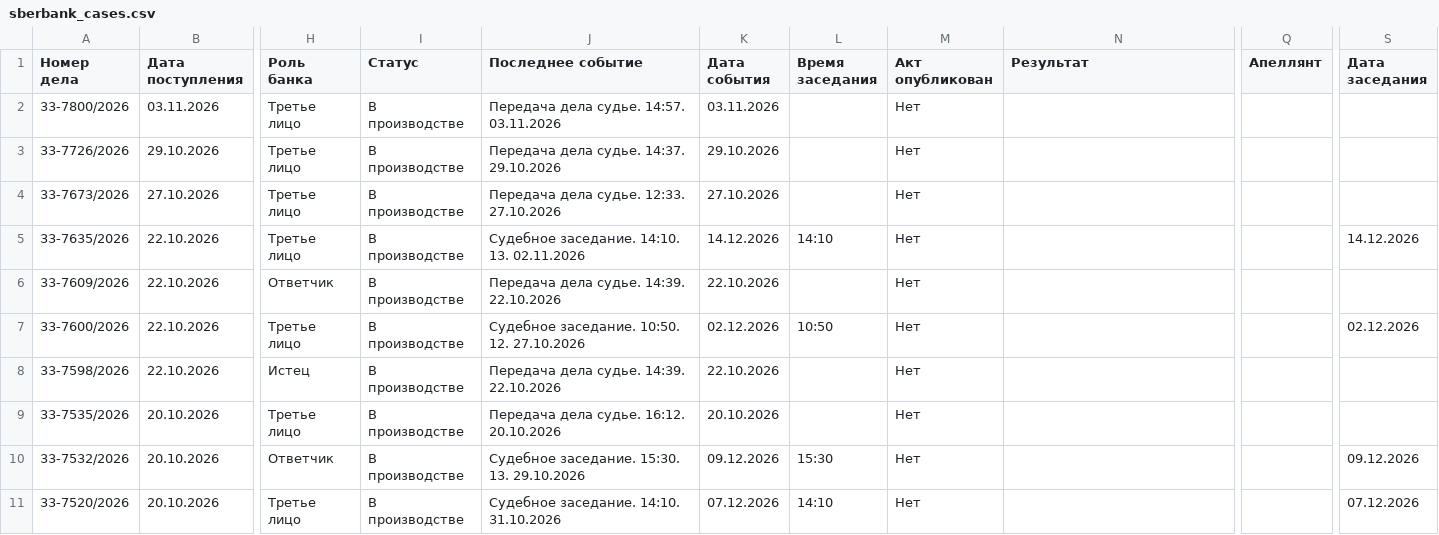
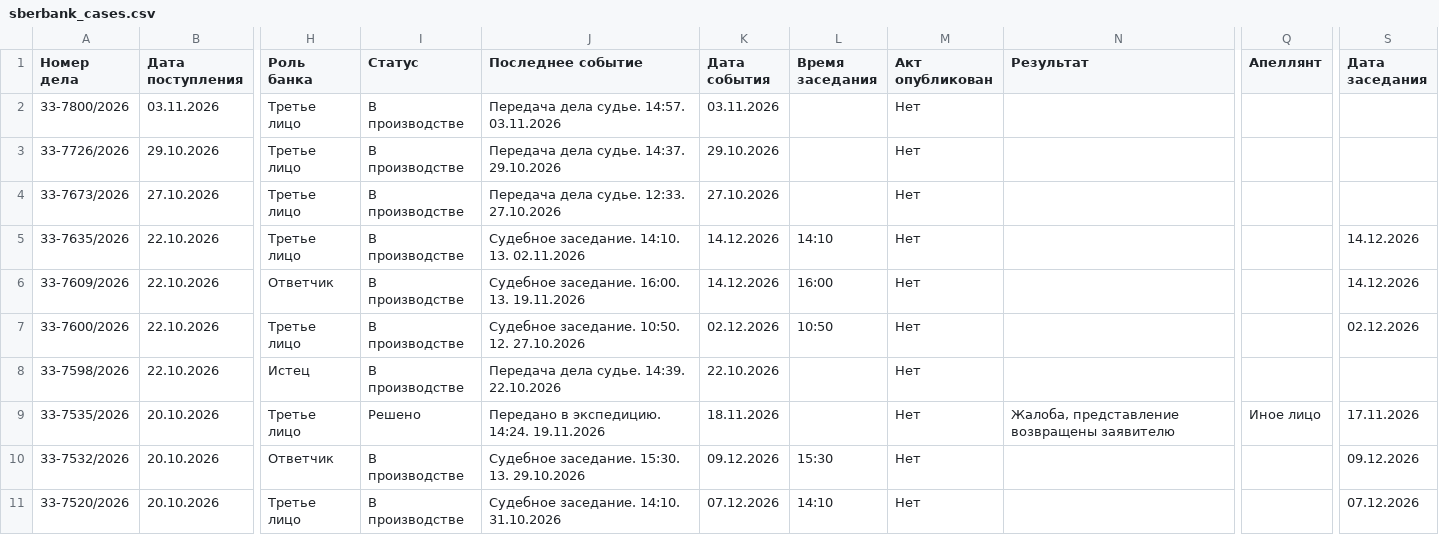
Before and after one commit to SelivanovAS/dashboard-tyumen, a CSV file: data/sberbank_cases.csv, drawn as a sheet; only a part is shown, gaps mark what is left out; the diff covers the shown part only; the diff names each change by its address in the sheet, - before the commit and + after, or states it on an @@ line.

```diff
--- a/data/sberbank_cases.csv
+++ b/data/sberbank_cases.csv
-J6 (Последнее событие): Передача дела судье. 14:39. 22.10.2026
+J6 (Последнее событие): Судебное заседание. 16:00. 13. 19.11.2026
-K6 (Дата события): 22.10.2026
+K6 (Дата события): 14.12.2026
-L6 (Время заседания): (empty)
+L6 (Время заседания): 16:00
-S6 (Дата заседания): (empty)
+S6 (Дата заседания): 14.12.2026
-I9 (Статус): В производстве
+I9 (Статус): Решено
-J9 (Последнее событие): Передача дела судье. 16:12. 20.10.2026
+J9 (Последнее событие): Передано в экспедицию. 14:24. 19.11.2026
-K9 (Дата события): 20.10.2026
+K9 (Дата события): 18.11.2026
-N9 (Результат): (empty)
+N9 (Результат): Жалоба, представление возвращены заявителю
-Q9 (Апеллянт): (empty)
+Q9 (Апеллянт): Иное лицо
-S9 (Дата заседания): (empty)
+S9 (Дата заседания): 17.11.2026
```
Also changed, not shown: 41 edited cells elsewhere in this file, 6 other files.
